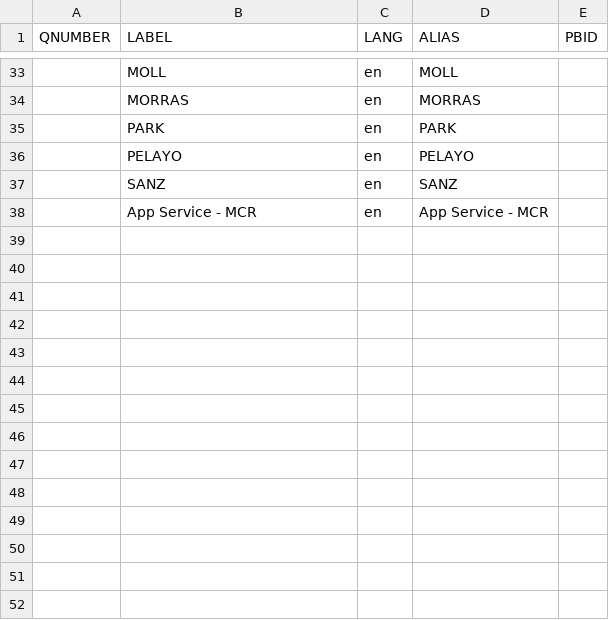
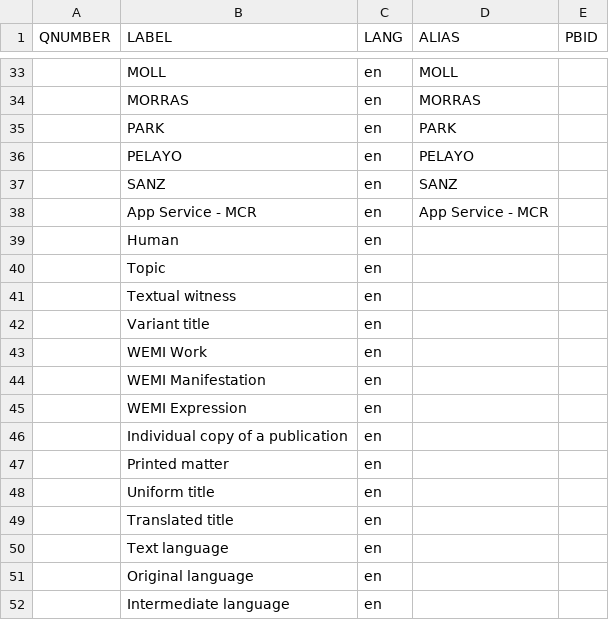
Before and after one commit to PhiloBiblon/philobiblon-to-wikibase, a CSV file: pb2wb/init/conf/q_items.csv, drawn as a sheet; only a part is shown, gaps mark what is left out; the diff names each change by its address in the sheet, - before the commit and + after, or states it on an @@ line.

Commit message:
Updated init q items

```diff
--- a/pb2wb/init/conf/q_items.csv
+++ b/pb2wb/init/conf/q_items.csv
+row 39:  | Human | en
+row 40:  | Topic | en
+row 41:  | Textual witness | en
+row 42:  | Variant title | en
+row 43:  | WEMI Work | en
+row 44:  | WEMI Manifestation | en
+row 45:  | WEMI Expression | en
+row 46:  | Individual copy of a publication | en
+row 47:  | Printed matter | en
+row 48:  | Uniform title | en
+row 49:  | Translated title | en
+row 50:  | Text language | en
+row 51:  | Original language | en
+row 52:  | Intermediate language | en
```
